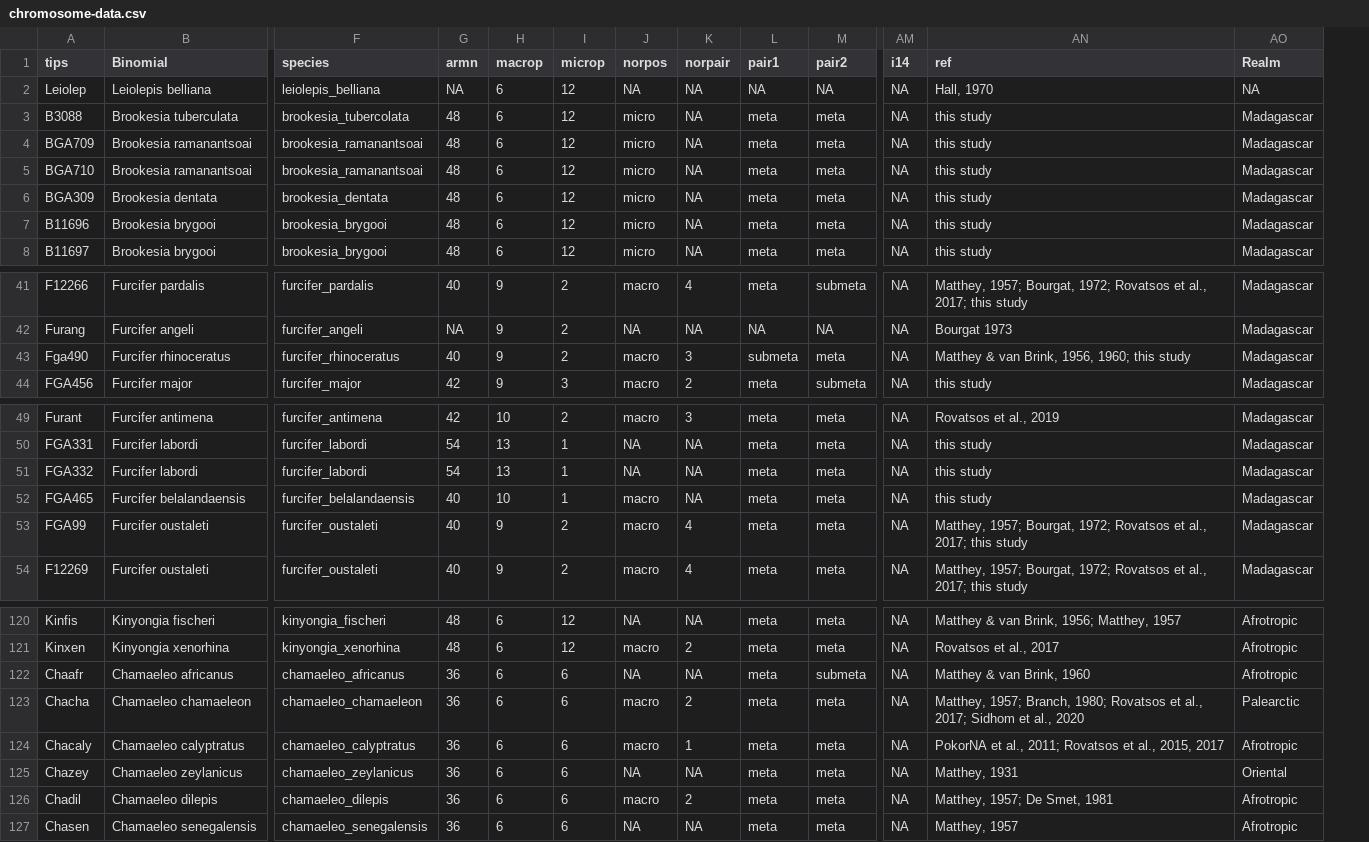
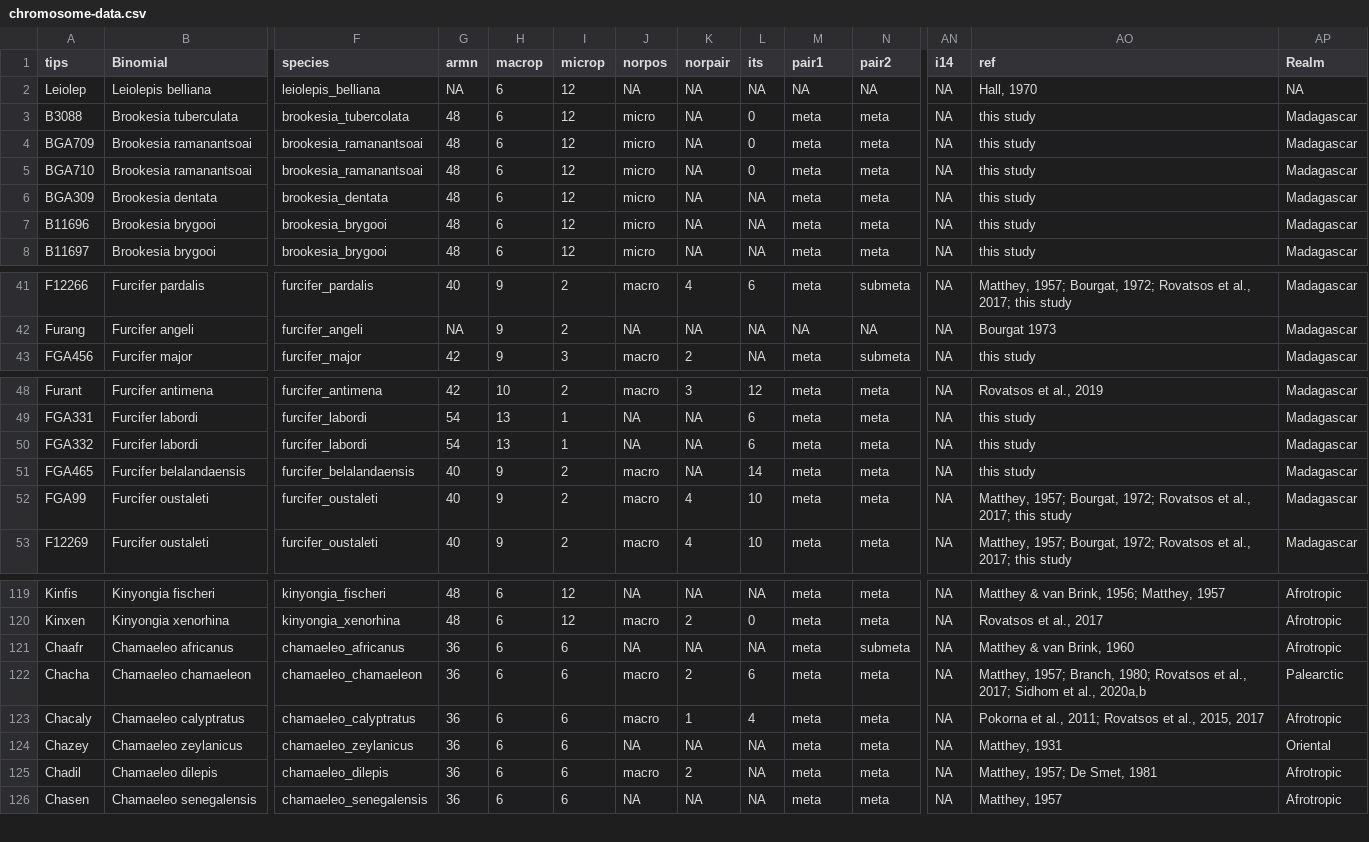
Before and after one commit to nhcooper123/chameleon-chromosomes, a CSV file: data/chromosome-data.csv, drawn as a sheet; only a part is shown, gaps mark what is left out; removed rows and columns are numbered as before the commit, all else as after; rows hold the shown columns only; the diff names each change by its address in the sheet, - before the commit and + after, or states it on an @@ line.

Commit message:
Add new chromosome dataset

```diff
--- a/data/chromosome-data.csv
+++ b/data/chromosome-data.csv
+column L (its), rows 2-8: NA | 0 | 0 | 0 | NA | NA | NA; rows 41-43: 6 | NA | NA; rows 48-53: 12 | 6 | 6 | 14 | 10 | 10; rows 119-126: NA | 0 | NA | 6 | 4 | NA | NA | NA
-row 43: Fga490 | Furcifer rhinoceratus | furcifer_rhinoceratus | 40 | 9 | 2 | macro | 3 | submeta | meta | NA | Matthey & van Brink, 1956, 1960; this study | Madagascar
-H51 (macrop): 10
+H51 (macrop): 9
-I51 (microp): 1
+I51 (microp): 2
-AO122 (ref): …et al., 2020
+AO122 (ref): …et al., 2020a,b
-AO123 (ref): PokorNA et al.,…
+AO123 (ref): Pokorna et al.,…
```
Also changed, not shown: 2 other files.
